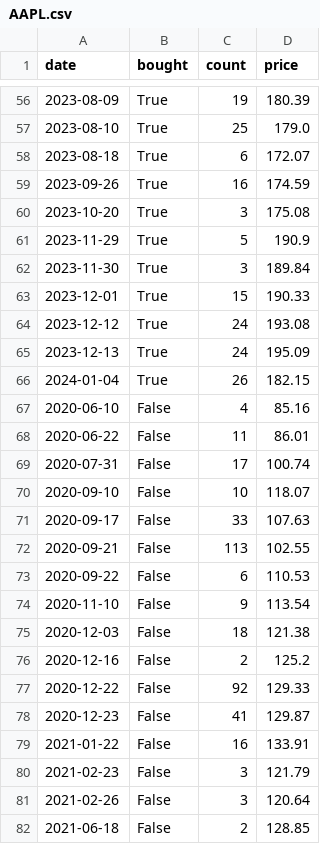
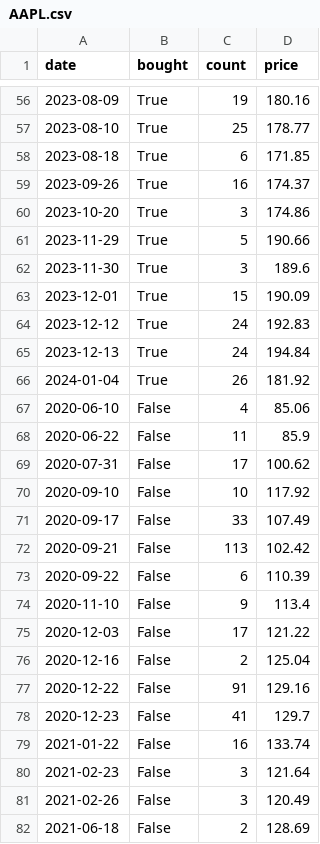
Before and after one commit to NikitaMulyar/predprof_olymp_24, a CSV file: strategy_results/AAPL.csv, drawn as a sheet; only a part is shown, gaps mark what is left out; the diff covers the shown part only.

```diff
--- a/strategy_results/AAPL.csv
+++ b/strategy_results/AAPL.csv
@@ -56,27 +56,27 @@ date,bought,count,price
-2023-08-09,True,19,180.39
-2023-08-10,True,25,179.0
-2023-08-18,True,6,172.07
-2023-09-26,True,16,174.59
-2023-10-20,True,3,175.08
-2023-11-29,True,5,190.9
-2023-11-30,True,3,189.84
-2023-12-01,True,15,190.33
-2023-12-12,True,24,193.08
-2023-12-13,True,24,195.09
-2024-01-04,True,26,182.15
-2020-06-10,False,4,85.16
-2020-06-22,False,11,86.01
-2020-07-31,False,17,100.74
-2020-09-10,False,10,118.07
-2020-09-17,False,33,107.63
-2020-09-21,False,113,102.55
-2020-09-22,False,6,110.53
-2020-11-10,False,9,113.54
-2020-12-03,False,18,121.38
-2020-12-16,False,2,125.2
-2020-12-22,False,92,129.33
-2020-12-23,False,41,129.87
-2021-01-22,False,16,133.91
-2021-02-23,False,3,121.79
-2021-02-26,False,3,120.64
-2021-06-18,False,2,128.85
+2023-08-09,True,19,180.16
+2023-08-10,True,25,178.77
+2023-08-18,True,6,171.85
+2023-09-26,True,16,174.37
+2023-10-20,True,3,174.86
+2023-11-29,True,5,190.66
+2023-11-30,True,3,189.6
+2023-12-01,True,15,190.09
+2023-12-12,True,24,192.83
+2023-12-13,True,24,194.84
+2024-01-04,True,26,181.92
+2020-06-10,False,4,85.06
+2020-06-22,False,11,85.9
+2020-07-31,False,17,100.62
+2020-09-10,False,10,117.92
+2020-09-17,False,33,107.49
+2020-09-21,False,113,102.42
+2020-09-22,False,6,110.39
+2020-11-10,False,9,113.4
+2020-12-03,False,17,121.22
+2020-12-16,False,2,125.04
+2020-12-22,False,91,129.16
+2020-12-23,False,41,129.7
+2021-01-22,False,16,133.74
+2021-02-23,False,3,121.64
+2021-02-26,False,3,120.49
+2021-06-18,False,2,128.69
```
Also changed, not shown: 108 edited cells elsewhere in this file, csv_files/AAPL.csv, csv_files/TCSG.csv, 5 other files.
